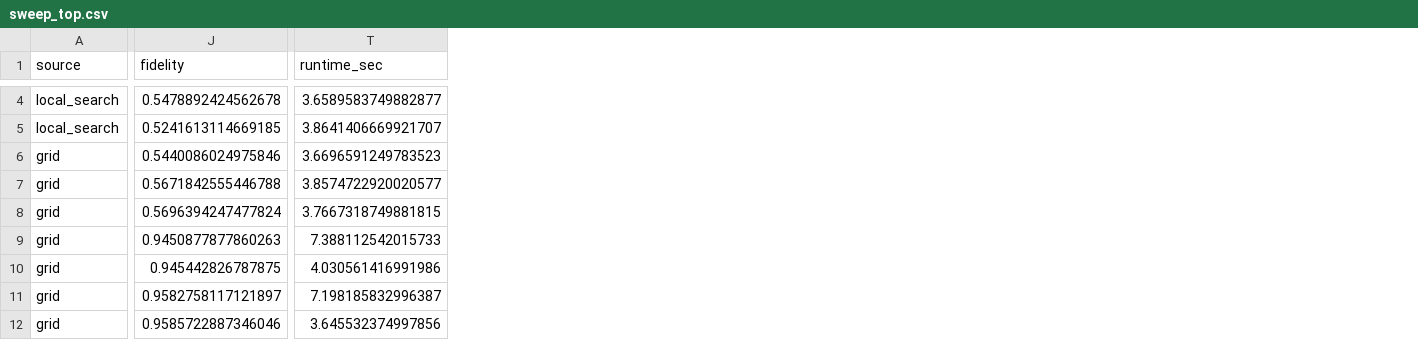
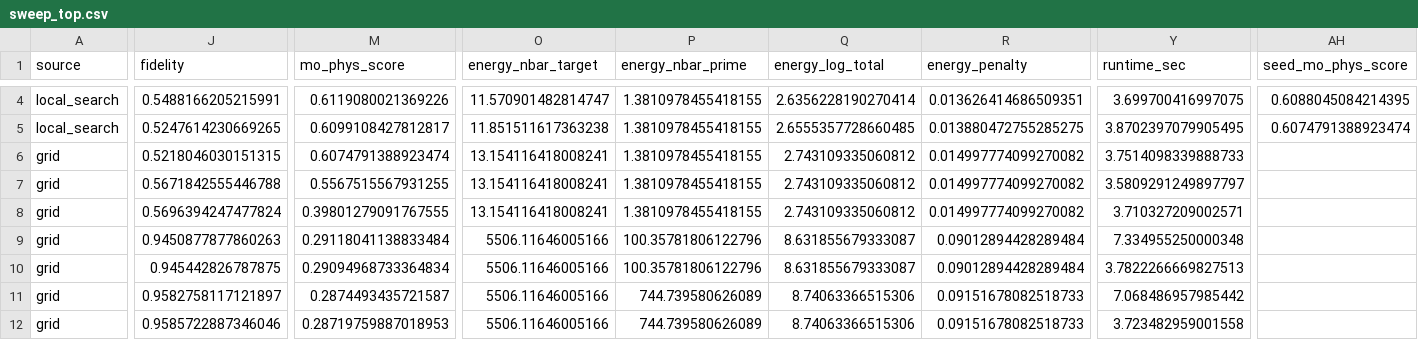
Before and after one commit to Firepanda415/CV-DV-LCHS, a CSV file: results_formed/sweep/sweep_top.csv, drawn as a sheet; only a part is shown, gaps mark what is left out; addresses are those after the commit; the diff covers the shown part only; the diff names each change by its address in the sheet, - before the commit and + after, or states it on an @@ line.

```diff
--- a/results_formed/sweep/sweep_top.csv
+++ b/results_formed/sweep/sweep_top.csv
+column M (mo_phys_score), rows 4-12: 0.6119080021369226 | 0.6099108427812817 | 0.6074791388923474 | 0.5567515567931255 | 0.39801279091767555 | 0.29118041138833484 | 0.29094968733364834 | 0.2874493435721587 | 0.28719759887018953
+column O (energy_nbar_target), rows 4-12: 11.570901482814747 | 11.851511617363238 | 13.154116418008241 | 13.154116418008241 | 13.154116418008241 | 5506.11646005166 | 5506.11646005166 | 5506.11646005166 | 5506.11646005166
+column P (energy_nbar_prime), rows 4-12: 1.3810978455418155 | 1.3810978455418155 | 1.3810978455418155 | 1.3810978455418155 | 1.3810978455418155 | 100.35781806122796 | 100.35781806122796 | 744.739580626089 | 744.739580626089
+column Q (energy_log_total), rows 4-12: 2.6356228190270414 | 2.6555357728660485 | 2.743109335060812 | 2.743109335060812 | 2.743109335060812 | 8.631855679333087 | 8.631855679333087 | 8.74063366515306 | 8.74063366515306
+column R (energy_penalty), rows 4-12: 0.013626414686509351 | 0.013880472755285275 | 0.014997774099270082 | 0.014997774099270082 | 0.014997774099270082 | 0.09012894428289484 | 0.09012894428289484 | 0.09151678082518733 | 0.09151678082518733
+column AH (seed_mo_phys_score), rows 4-5: 0.6088045084214395 | 0.6074791388923474
-J4 (fidelity): 0.5478892424562678
+J4 (fidelity): 0.5488166205215991
-Y4 (runtime_sec): 3.6589583749882877
+Y4 (runtime_sec): 3.699700416997075
-J5 (fidelity): 0.5241613114669185
+J5 (fidelity): 0.5247614230669265
-Y5 (runtime_sec): 3.8641406669921707
+Y5 (runtime_sec): 3.8702397079905495
-J6 (fidelity): 0.5440086024975846
+J6 (fidelity): 0.5218046030151315
-Y6 (runtime_sec): 3.6696591249783523
+Y6 (runtime_sec): 3.7514098339888733
-Y7 (runtime_sec): 3.8574722920020577
+Y7 (runtime_sec): 3.5809291249897797
-Y8 (runtime_sec): 3.7667318749881815
+Y8 (runtime_sec): 3.710327209002571
-Y9 (runtime_sec): 7.388112542015733
+Y9 (runtime_sec): 7.334955250000348
-Y10 (runtime_sec): 4.030561416991986
+Y10 (runtime_sec): 3.7822266669827513
-Y11 (runtime_sec): 7.198185832996387
+Y11 (runtime_sec): 7.068486957985442
-Y12 (runtime_sec): 3.645532374997856
+Y12 (runtime_sec): 3.723482959001558
```
Also changed, not shown: 72 edited cells elsewhere in this file, results_formed/sweep/sweep_local.csv, 12 other files.
